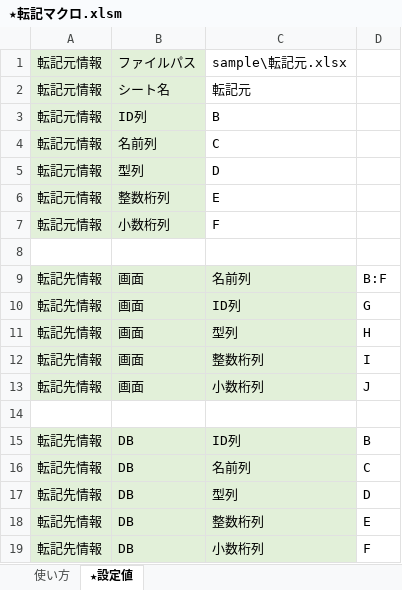
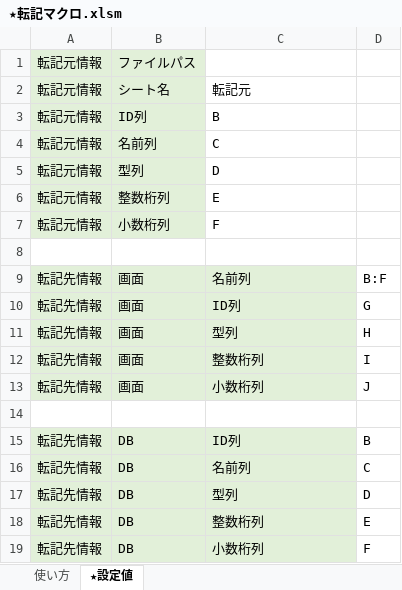
Before and after one commit to tom4989/excelPostingMacro, an Excel workbook: bin/★転記マクロ.xlsm, sheet ★設定値, drawn as a sheet; values as stored, in another font and other column widths than the file's, no borders; the diff names each change by its address in the sheet, - before the commit and + after, or states it on an @@ line.

```diff
--- a/bin/★転記マクロ.xlsm (sheet ★設定値)
+++ b/bin/★転記マクロ.xlsm (sheet ★設定値)
-C1: sample\転記元.xlsx
+C1: (empty)
```
Also changed, not shown: 3 other files.
